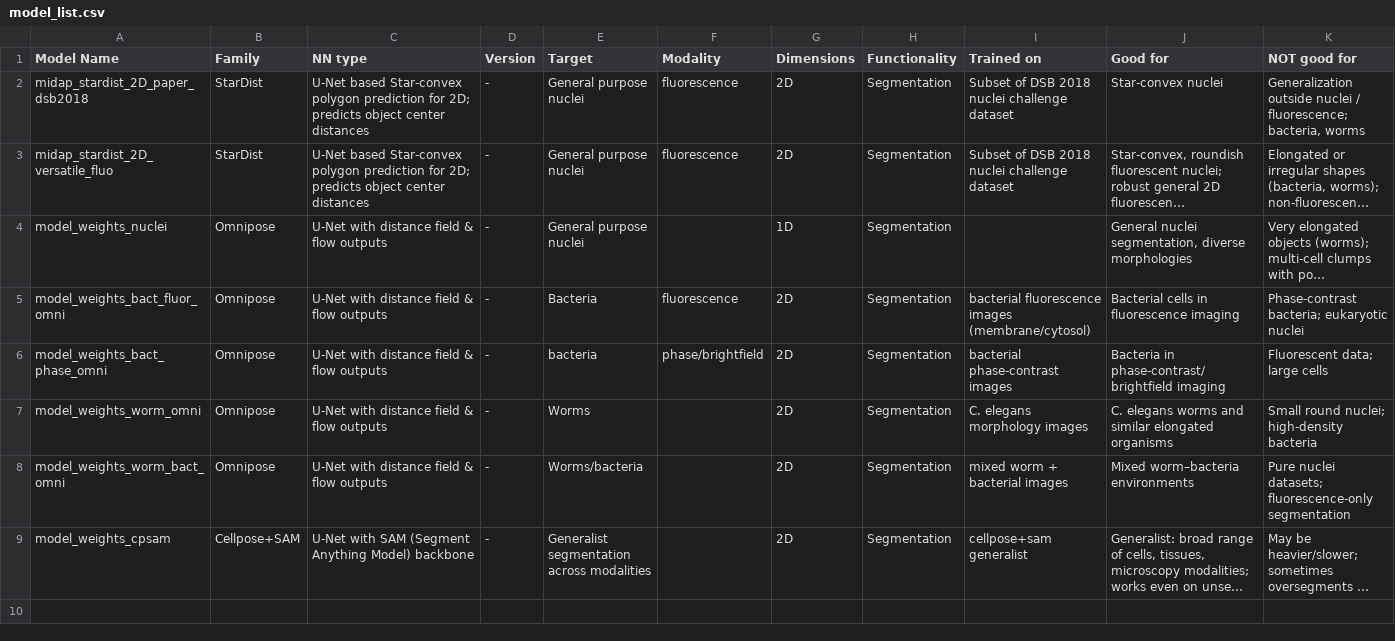
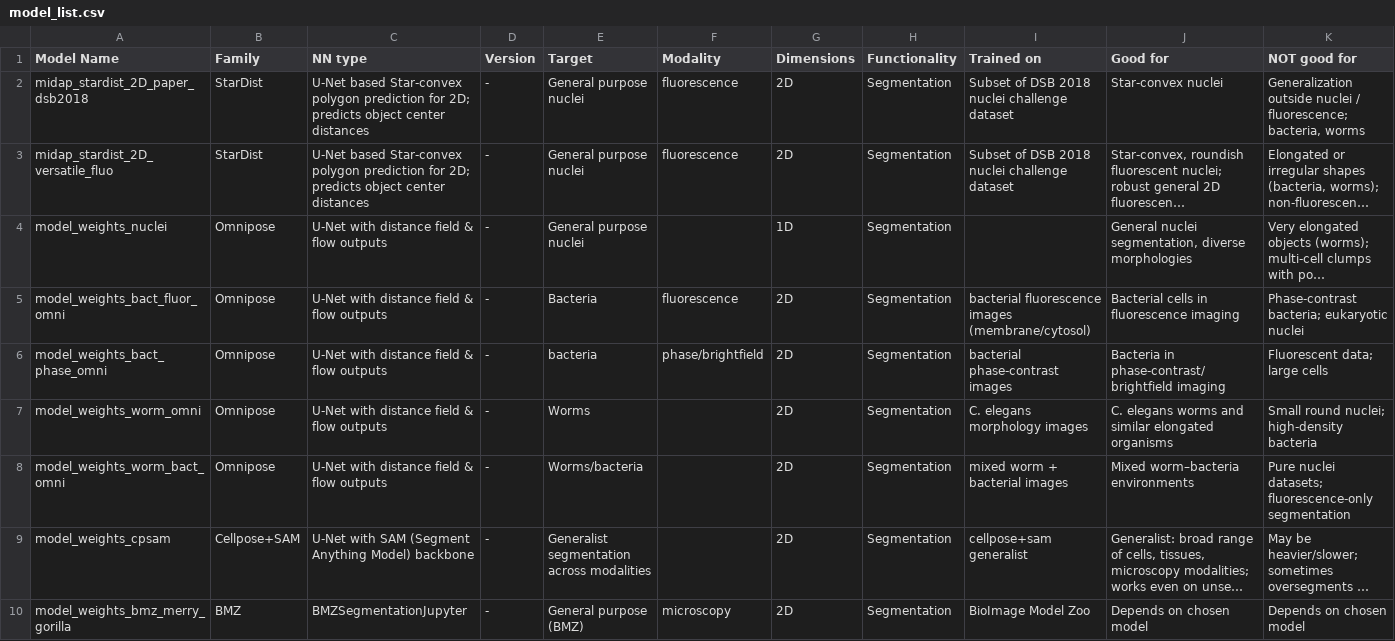
Before and after one commit to ScopeM/biscuit, a CSV file: model_list/model_list.csv, drawn as a sheet; only a part is shown; long unchanged cells end in …; rows hold the shown columns only; the diff names each change by its address in the sheet, - before the commit and + after, or states it on an @@ line.

Commit message:
Update model_list.csv with merry-gorilla

```diff
--- a/model_list/model_list.csv
+++ b/model_list/model_list.csv
+row 10: model_weights_bmz_merry_gorilla | BMZ | BMZSegmentationJupyter | - | General purpose (BMZ) | microscopy | 2D | Segmentation | BioImage Model Zoo | Depends on chosen model | Depends on chosen model
```
